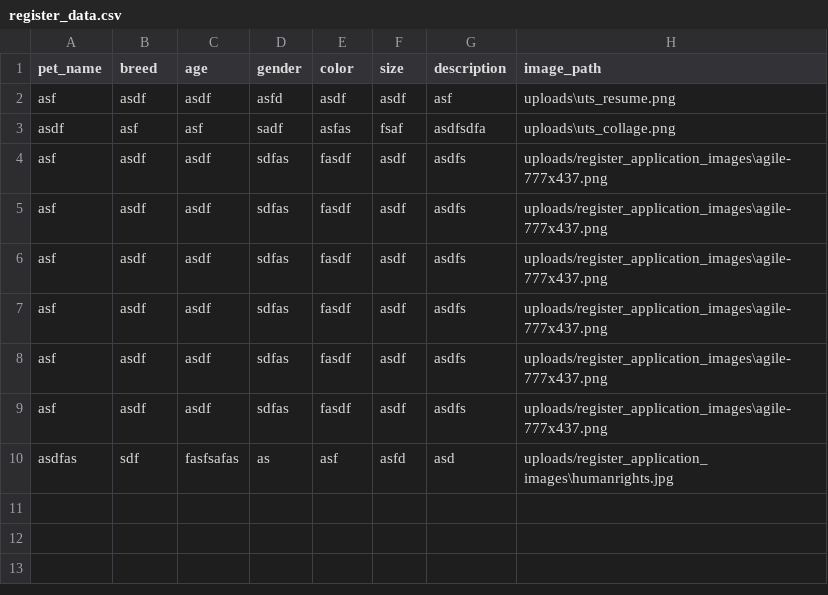
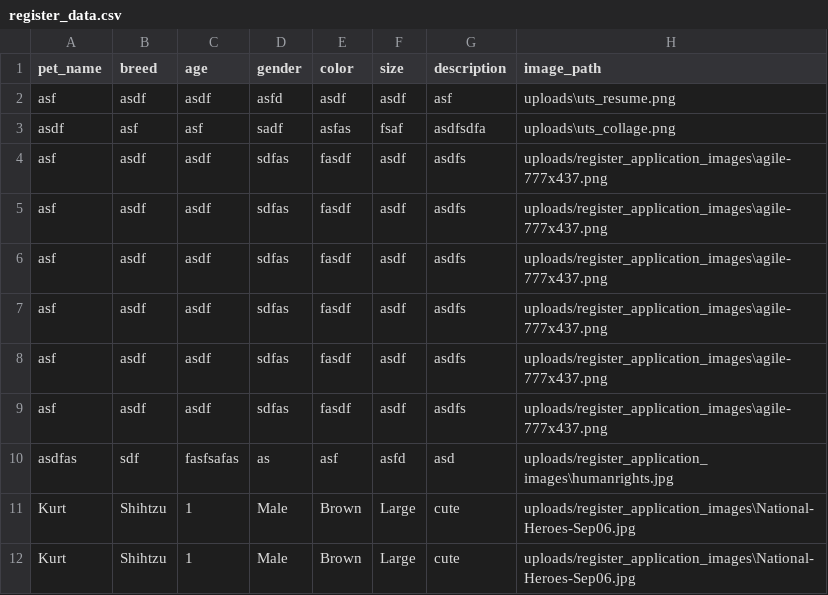
Before and after one commit to Kurt-jhaive/DSA-PROJECT-, a CSV file: dist/_internal/data/register_data.csv, drawn as a sheet.

```diff
--- a/dist/_internal/data/register_data.csv
+++ b/dist/_internal/data/register_data.csv
@@ -10 +10,3 @@ asf,asdf,asdf,sdfas,fasdf,asdf,asdfs,uploads/register_application_images\agile-7
 asdfas,sdf,fasfsafas,as,asf,asfd,asd,uploads/register_application_images\humanrights.jpg
+Kurt,Shihtzu,1,Male,Brown,Large,cute,uploads/register_application_images\National-Heroes-Sep06.jpg
+Kurt,Shihtzu,1,Male,Brown,Large,cute,uploads/register_application_images\National-Heroes-Sep06.jpg
```
Also changed, not shown: dist/_internal/data/donate_data.csv, 6 other files.
